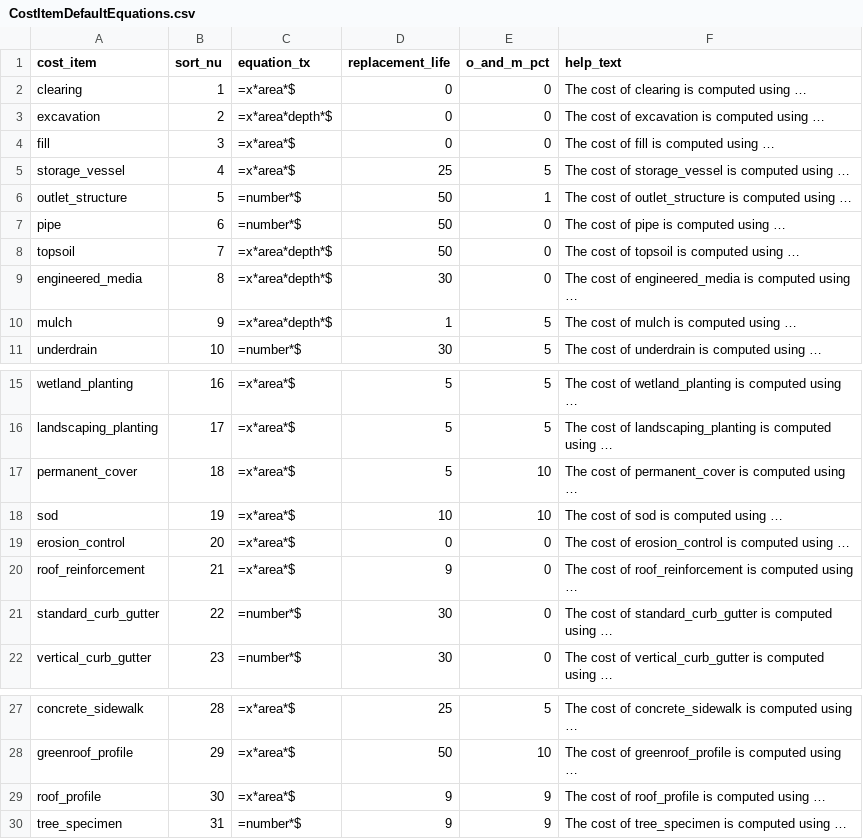
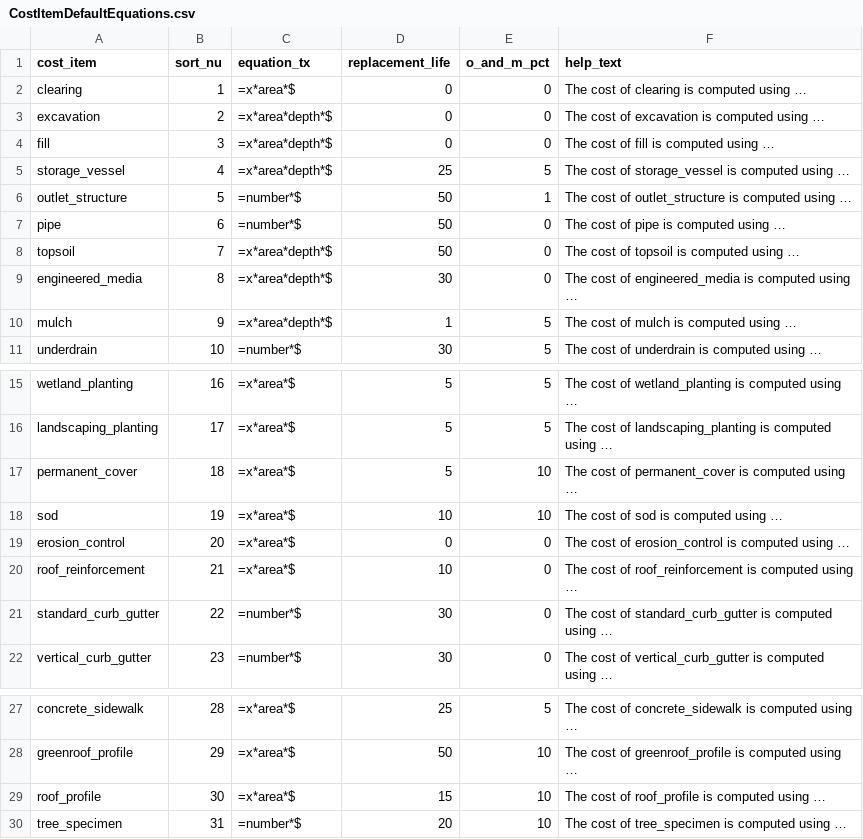
Before and after one commit to JamesBisese/costly, a CSV file: src/scenario/static/scenario/data/CostItemDefaultEquations.csv, drawn as a sheet; only a part is shown, gaps mark what is left out.

```diff
--- a/src/scenario/static/scenario/data/CostItemDefaultEquations.csv
+++ b/src/scenario/static/scenario/data/CostItemDefaultEquations.csv
@@ -3,4 +3,4 @@ clearing,1,=x*area*$,0,0,The cost of clearing is computed using …
 excavation,2,=x*area*depth*$,0,0,The cost of excavation is computed using …
-fill,3,=x*area*$,0,0,The cost of fill is computed using …
-storage_vessel,4,=x*area*$,25,5,The cost of storage_vessel is computed using …
+fill,3,=x*area*depth*$,0,0,The cost of fill is computed using …
+storage_vessel,4,=x*area*depth*$,25,5,The cost of storage_vessel is computed using …
 outlet_structure,5,=number*$,50,1,The cost of outlet_structure is computed using …
@@ -19,3 +19,3 @@ sod,19,=x*area*$,10,10,The cost of sod is computed using …
 erosion_control,20,=x*area*$,0,0,The cost of erosion_control is computed using …
-roof_reinforcement,21,=x*area*$,9,0,The cost of roof_reinforcement is computed using …
+roof_reinforcement,21,=x*area*$,10,0,The cost of roof_reinforcement is computed using …
 standard_curb_gutter,22,=number*$,30,0,The cost of standard_curb_gutter is computed using …
@@ -28,3 +28,3 @@ concrete_sidewalk,28,=x*area*$,25,5,The cost of concrete_sidewalk is computed us
 greenroof_profile,29,=x*area*$,50,10,The cost of greenroof_profile is computed using …
-roof_profile,30,=x*area*$,9,9,The cost of roof_profile is computed using …
-tree_specimen,31,=number*$,9,9,The cost of tree_specimen is computed using …
+roof_profile,30,=x*area*$,15,10,The cost of roof_profile is computed using …
+tree_specimen,31,=number*$,20,10,The cost of tree_specimen is computed using …
```
Also changed, not shown: 4 other files.
